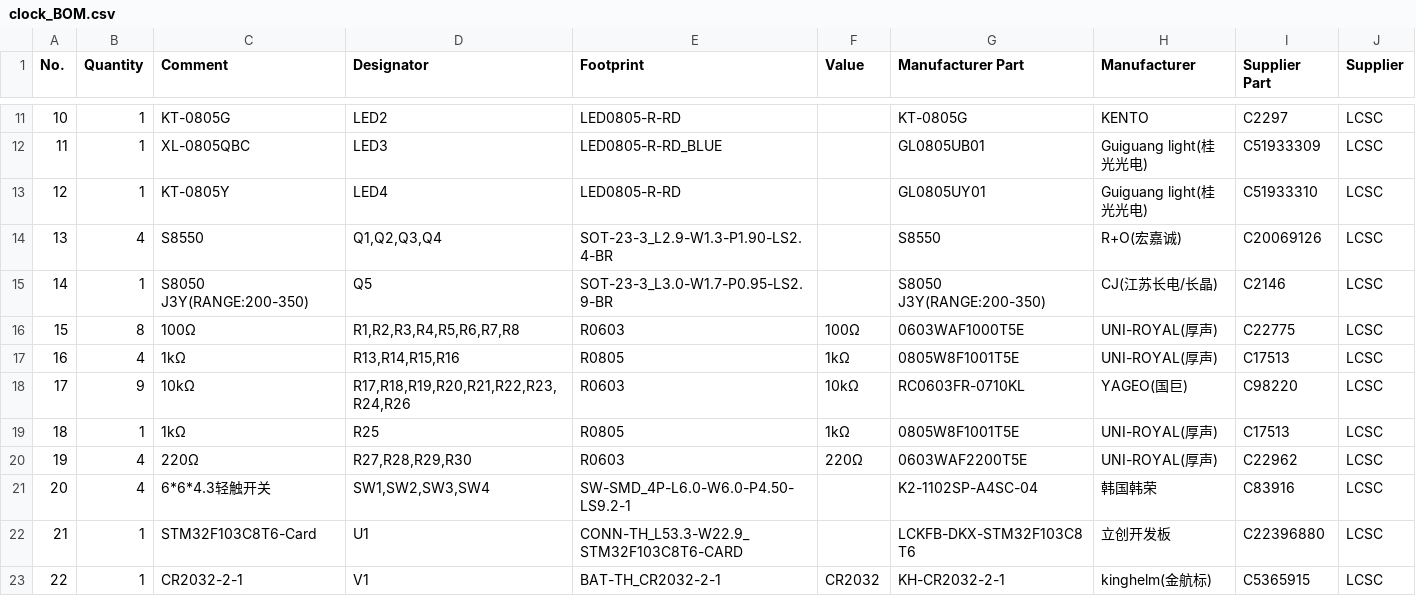
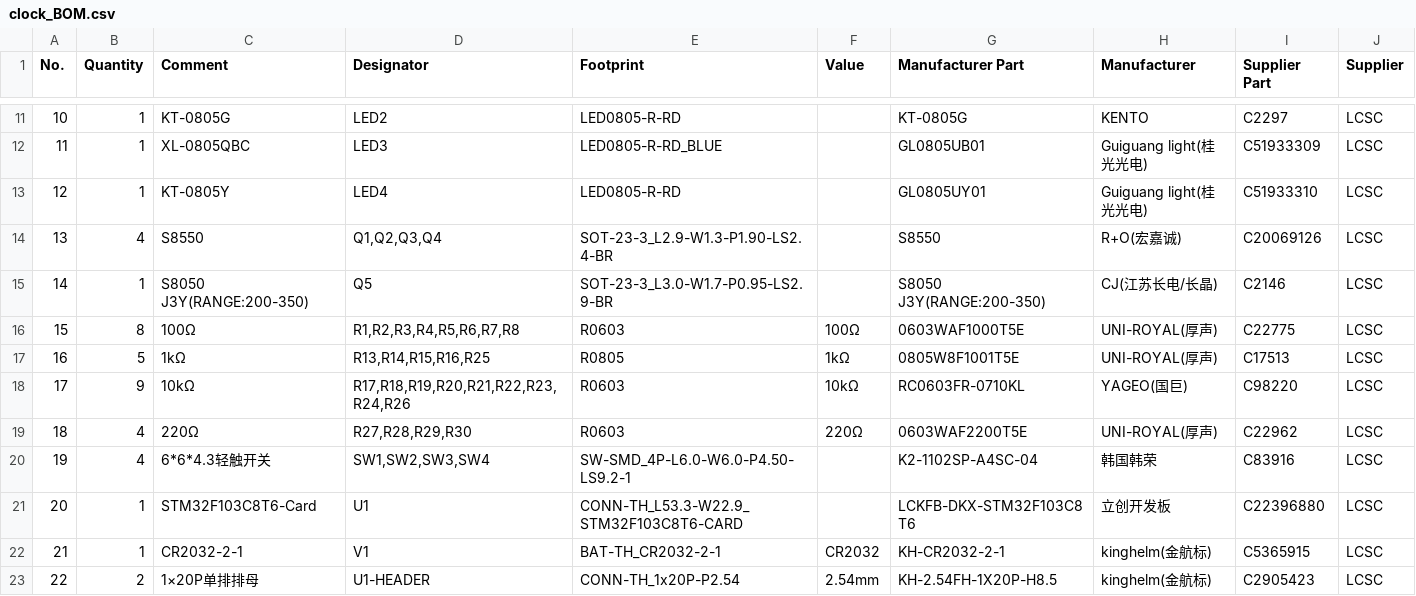
Before and after one commit to syj766/stm32-digital-clock, a CSV file: manufacture/clock_BOM.csv, drawn as a sheet; only a part is shown, gaps mark what is left out; removed rows and columns are numbered as before the commit, all else as after; the diff names each change by its address in the sheet, - before the commit and + after, or states it on an @@ line.

```diff
--- a/manufacture/clock_BOM.csv
+++ b/manufacture/clock_BOM.csv
-B17 (Quantity): 4
+B17 (Quantity): 5
-D17 (Designator): R13,R14,R15,R16
+D17 (Designator): R13,R14,R15,R16,R25
-row 19: 18 | 1 | 1kΩ | R25 | R0805 | 1kΩ | 0805W8F1001T5E | UNI-ROYAL(厚声) | C17513 | LCSC
@@ column A (No.) renumbered between rows 19 and 22 @@
+row 23: 22 | 2 | 1×20P单排排母 | U1-HEADER | CONN-TH_1x20P-P2.54 | 2.54mm | KH-2.54FH-1X20P-H8.5 | kinghelm(金航标) | C2905423 | LCSC
```
Also changed, not shown: 1 other file.
